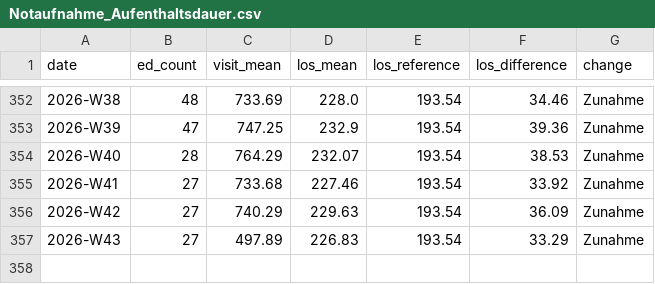
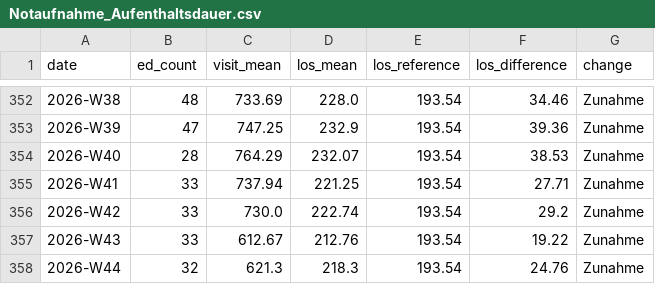
Before and after one commit to robert-koch-institut/AKTIN_Daten_zur_Aufenthaltsdauer_in_Notaufnahmen, a CSV file: Notaufnahme_Aufenthaltsdauer.csv, drawn as a sheet; only a part is shown, gaps mark what is left out.

```diff
--- a/Notaufnahme_Aufenthaltsdauer.csv
+++ b/Notaufnahme_Aufenthaltsdauer.csv
@@ -354,4 +354,5 @@ date,ed_count,visit_mean,los_mean,los_reference,los_difference,change
 2026-W40,28,764.29,232.07,193.54,38.53,Zunahme
-2026-W41,27,733.68,227.46,193.54,33.92,Zunahme
-2026-W42,27,740.29,229.63,193.54,36.09,Zunahme
-2026-W43,27,497.89,226.83,193.54,33.29,Zunahme
+2026-W41,33,737.94,221.25,193.54,27.71,Zunahme
+2026-W42,33,730.0,222.74,193.54,29.2,Zunahme
+2026-W43,33,612.67,212.76,193.54,19.22,Zunahme
+2026-W44,32,621.3,218.3,193.54,24.76,Zunahme
```
Also changed, not shown: 9 other files.
